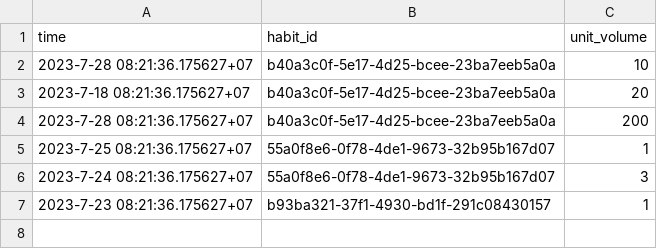
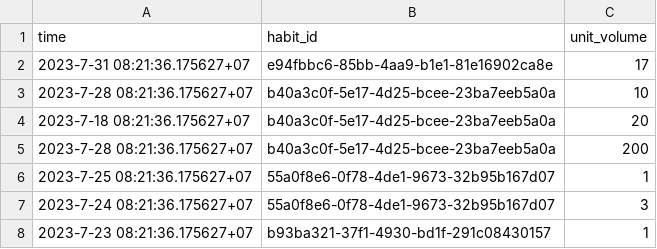
Before and after one commit to danthompson41/garden, a CSV file: test_data/test_habit_events.csv, drawn as a sheet; the diff names each change by its address in the sheet, - before the commit and + after, or states it on an @@ line.

Commit message:
Adding ability to log an event - it's hardcoded to running atm but it's working

```diff
--- a/test_data/test_habit_events.csv
+++ b/test_data/test_habit_events.csv
+row 2: 2023-7-31 08:21:36.175627+07 | e94fbbc6-85bb-4aa9-b1e1-81e16902ca8e | 17
```
Also changed, not shown: test_data/test_habits.csv, 5 other files.
